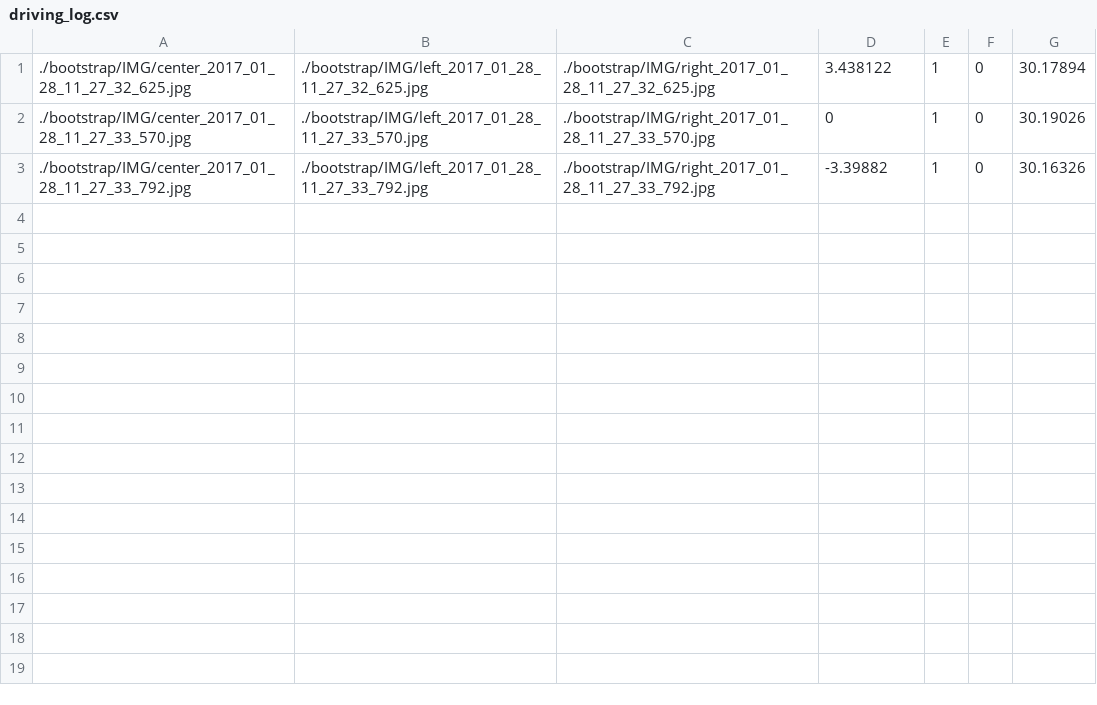
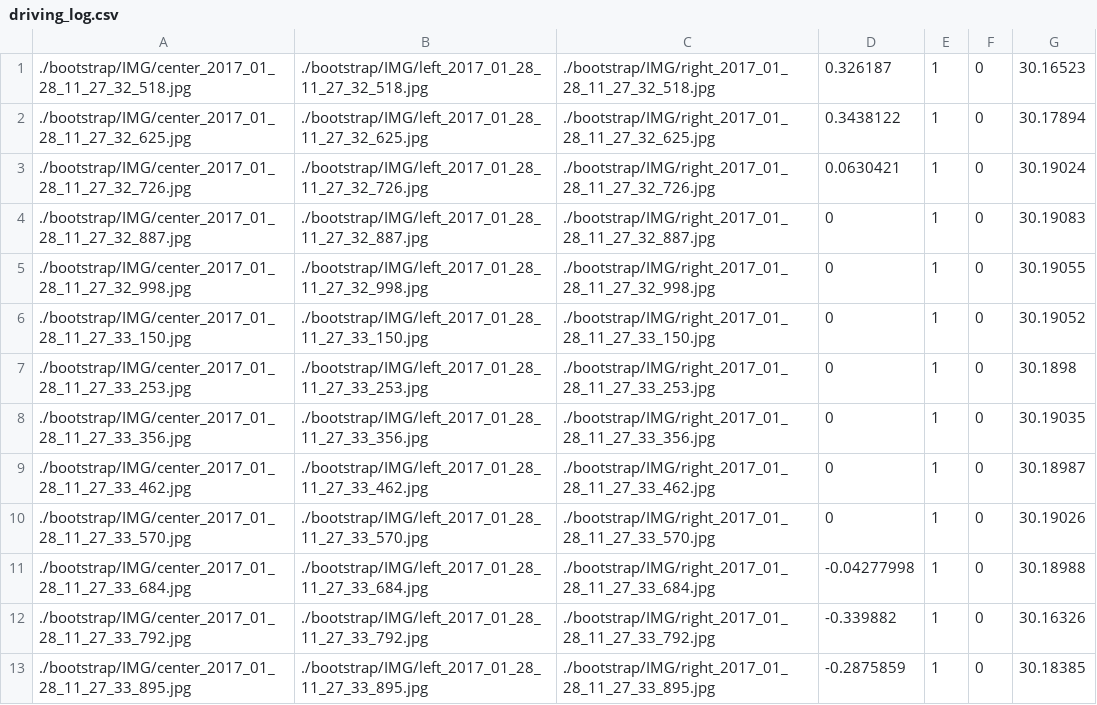
Before and after one commit to jinchenglee/CarND-Behavioral-Cloning, a CSV file: bootstrap/driving_log.csv, drawn as a sheet.

```diff
--- a/bootstrap/driving_log.csv
+++ b/bootstrap/driving_log.csv
@@ -1,3 +1,13 @@
-./bootstrap/IMG/center_2017_01_28_11_27_32_625.jpg, ./bootstrap/IMG/left_2017_01_28_11_27_32_625.jpg, ./bootstrap/IMG/right_2017_01_28_11_27_32_625.jpg,3.438122,1,0,30.17894
+./bootstrap/IMG/center_2017_01_28_11_27_32_518.jpg, ./bootstrap/IMG/left_2017_01_28_11_27_32_518.jpg, ./bootstrap/IMG/right_2017_01_28_11_27_32_518.jpg,0.326187,1,0,30.16523
+./bootstrap/IMG/center_2017_01_28_11_27_32_625.jpg, ./bootstrap/IMG/left_2017_01_28_11_27_32_625.jpg, ./bootstrap/IMG/right_2017_01_28_11_27_32_625.jpg,0.3438122,1,0,30.17894
+./bootstrap/IMG/center_2017_01_28_11_27_32_726.jpg, ./bootstrap/IMG/left_2017_01_28_11_27_32_726.jpg, ./bootstrap/IMG/right_2017_01_28_11_27_32_726.jpg,0.0630421,1,0,30.19024
+./bootstrap/IMG/center_2017_01_28_11_27_32_887.jpg, ./bootstrap/IMG/left_2017_01_28_11_27_32_887.jpg, ./bootstrap/IMG/right_2017_01_28_11_27_32_887.jpg,0,1,0,30.19083
+./bootstrap/IMG/center_2017_01_28_11_27_32_998.jpg, ./bootstrap/IMG/left_2017_01_28_11_27_32_998.jpg, ./bootstrap/IMG/right_2017_01_28_11_27_32_998.jpg,0,1,0,30.19055
+./bootstrap/IMG/center_2017_01_28_11_27_33_150.jpg, ./bootstrap/IMG/left_2017_01_28_11_27_33_150.jpg, ./bootstrap/IMG/right_2017_01_28_11_27_33_150.jpg,0,1,0,30.19052
+./bootstrap/IMG/center_2017_01_28_11_27_33_253.jpg, ./bootstrap/IMG/left_2017_01_28_11_27_33_253.jpg, ./bootstrap/IMG/right_2017_01_28_11_27_33_253.jpg,0,1,0,30.1898
+./bootstrap/IMG/center_2017_01_28_11_27_33_356.jpg, ./bootstrap/IMG/left_2017_01_28_11_27_33_356.jpg, ./bootstrap/IMG/right_2017_01_28_11_27_33_356.jpg,0,1,0,30.19035
+./bootstrap/IMG/center_2017_01_28_11_27_33_462.jpg, ./bootstrap/IMG/left_2017_01_28_11_27_33_462.jpg, ./bootstrap/IMG/right_2017_01_28_11_27_33_462.jpg,0,1,0,30.18987
 ./bootstrap/IMG/center_2017_01_28_11_27_33_570.jpg, ./bootstrap/IMG/left_2017_01_28_11_27_33_570.jpg, ./bootstrap/IMG/right_2017_01_28_11_27_33_570.jpg,0,1,0,30.19026
-./bootstrap/IMG/center_2017_01_28_11_27_33_792.jpg, ./bootstrap/IMG/left_2017_01_28_11_27_33_792.jpg, ./bootstrap/IMG/right_2017_01_28_11_27_33_792.jpg,-3.39882,1,0,30.16326
+./bootstrap/IMG/center_2017_01_28_11_27_33_684.jpg, ./bootstrap/IMG/left_2017_01_28_11_27_33_684.jpg, ./bootstrap/IMG/right_2017_01_28_11_27_33_684.jpg,-0.04277998,1,0,30.18988
+./bootstrap/IMG/center_2017_01_28_11_27_33_792.jpg, ./bootstrap/IMG/left_2017_01_28_11_27_33_792.jpg, ./bootstrap/IMG/right_2017_01_28_11_27_33_792.jpg,-0.339882,1,0,30.16326
+./bootstrap/IMG/center_2017_01_28_11_27_33_895.jpg, ./bootstrap/IMG/left_2017_01_28_11_27_33_895.jpg, ./bootstrap/IMG/right_2017_01_28_11_27_33_895.jpg,-0.2875859,1,0,30.18385
```
Also changed, not shown: 2 other files.
